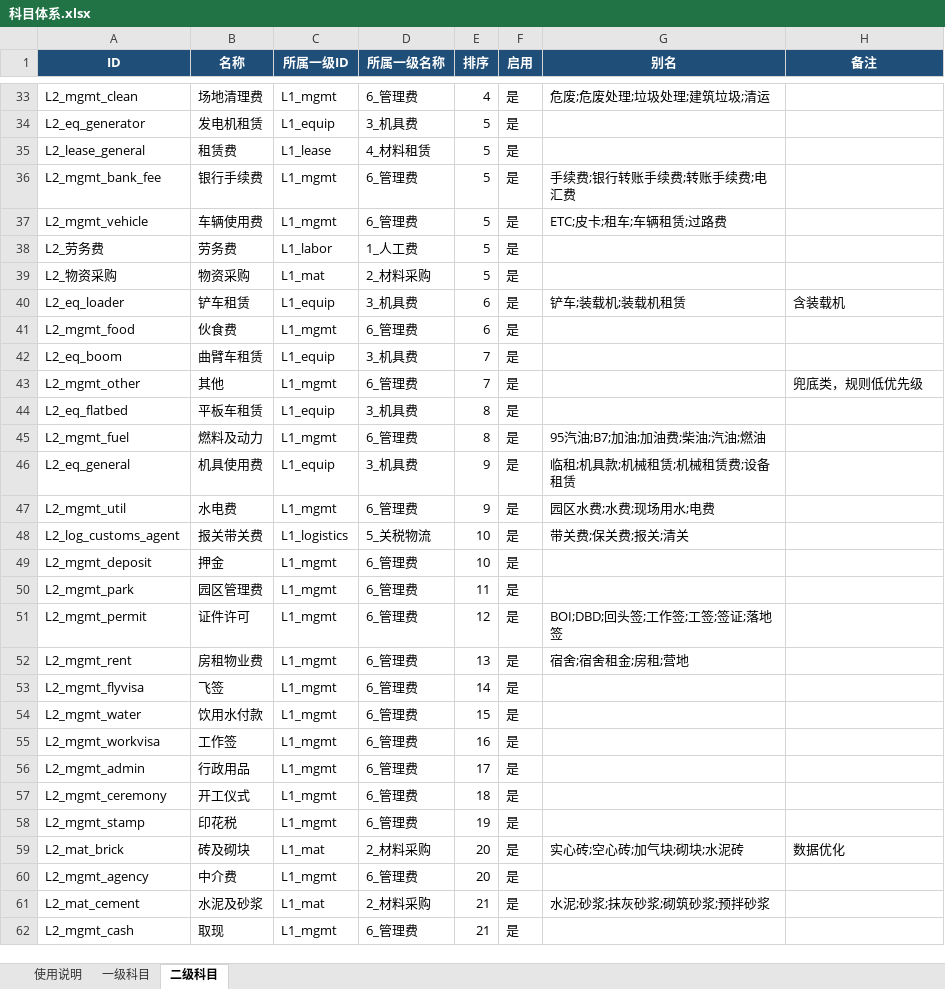
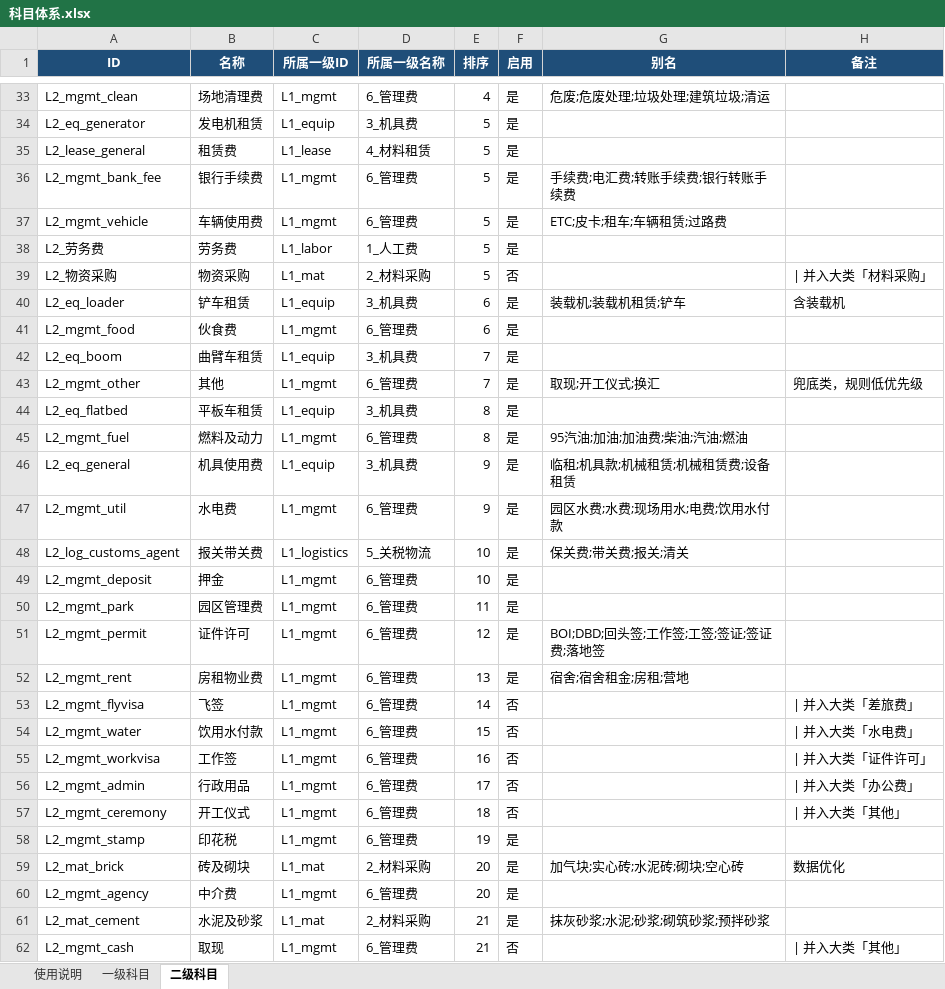
Before and after one commit to yeelvus/cost-analyzer, an Excel workbook: 12_财务数据/财务付款数据/learn_classify/data/科目体系.xlsx, sheet 二级科目, drawn as a sheet; only a part is shown, gaps mark what is left out; values as stored, in another font and other column widths than the file's, no borders; the diff covers the shown part only; the diff names each change by its address in the sheet, - before the commit and + after, or states it on an @@ line.

```diff
--- a/12_财务数据/财务付款数据/learn_classify/data/科目体系.xlsx (sheet 二级科目)
+++ b/12_财务数据/财务付款数据/learn_classify/data/科目体系.xlsx (sheet 二级科目)
-G36 (别名): 手续费;银行转账手续费;转账手续费;电汇费
+G36 (别名): 手续费;电汇费;转账手续费;银行转账手续费
-F39 (启用): 是
+F39 (启用): 否
-H39 (备注): (empty)
+H39 (备注): | 并入大类「材料采购」
-G40 (别名): 铲车;装载机;装载机租赁
+G40 (别名): 装载机;装载机租赁;铲车
-G43 (别名): (empty)
+G43 (别名): 取现;开工仪式;换汇
-G45 (别名): 95汽油;B7;加油;加油费;柴油;汽油;燃油
+G45 (别名): 95汽油;加油;加油费;柴油;汽油;燃油
-G47 (别名): 园区水费;水费;现场用水;电费
+G47 (别名): 园区水费;水费;现场用水;电费;饮用水付款
-G48 (别名): 带关费;保关费;报关;清关
+G48 (别名): 保关费;带关费;报关;清关
-G51 (别名): BOI;DBD;回头签;工作签;工签;签证;落地签
+G51 (别名): BOI;DBD;回头签;工作签;工签;签证;签证费;落地签
-F53:F57 (启用): 是
+F53:F57 (启用): 否
-H53 (备注): (empty)
+H53 (备注): | 并入大类「差旅费」
-H54 (备注): (empty)
+H54 (备注): | 并入大类「水电费」
-H55 (备注): (empty)
+H55 (备注): | 并入大类「证件许可」
-H56 (备注): (empty)
+H56 (备注): | 并入大类「办公费」
-H57 (备注): (empty)
+H57 (备注): | 并入大类「其他」
-G59 (别名): 实心砖;空心砖;加气块;砌块;水泥砖
+G59 (别名): 加气块;实心砖;水泥砖;砌块;空心砖
-G61 (别名): 水泥;砂浆;抹灰砂浆;砌筑砂浆;预拌砂浆
+G61 (别名): 抹灰砂浆;水泥;砂浆;砌筑砂浆;预拌砂浆
-F62 (启用): 是
+F62 (启用): 否
-H62 (备注): (empty)
+H62 (备注): | 并入大类「其他」
```
Also changed, not shown: 25 edited cells elsewhere in this sheet, sheet 使用说明, 12_财务数据/财务付款数据/learn_classify/data/付款分类总表.xlsx, 5 other files.
